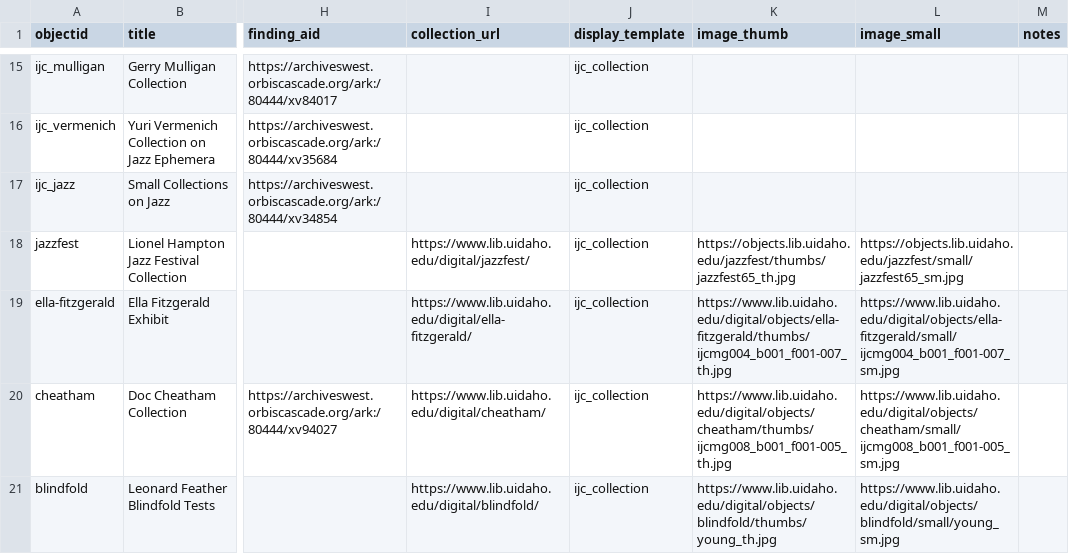
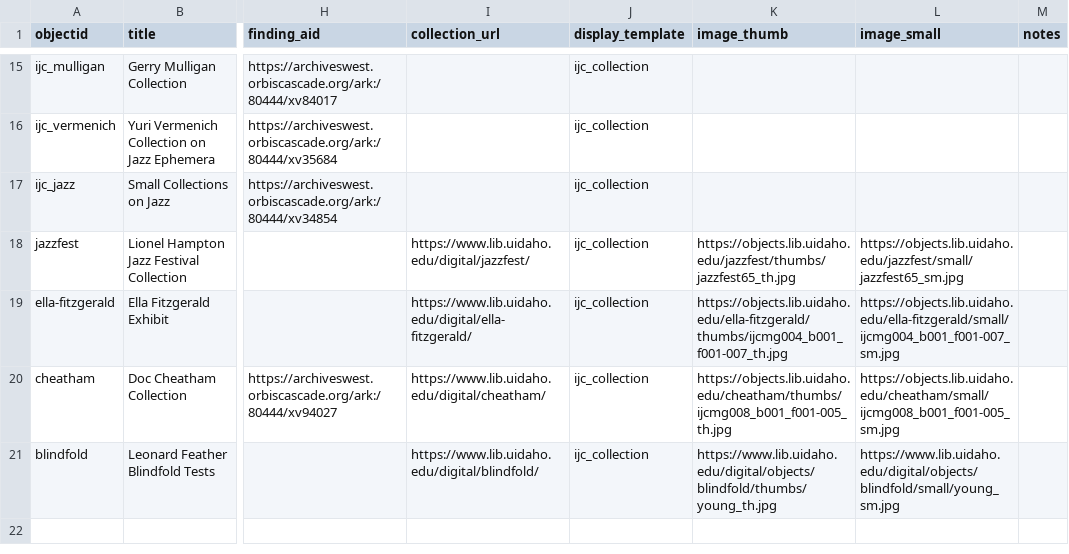
Before and after one commit to uidaholib/ijc-collection-template, a CSV file: _data/ijc_collections.csv, drawn as a sheet; only a part is shown, gaps mark what is left out; the diff names each change by its address in the sheet, - before the commit and + after, or states it on an @@ line.

Commit message:
fix broken img links

```diff
--- a/_data/ijc_collections.csv
+++ b/_data/ijc_collections.csv
-K19 (image_thumb): https://www.lib.uidaho.edu/digital/objects/ella-fitzgerald/thumbs/ijcmg004_b001_f001-007_th.jpg
+K19 (image_thumb): https://objects.lib.uidaho.edu/ella-fitzgerald/thumbs/ijcmg004_b001_f001-007_th.jpg
-L19 (image_small): https://www.lib.uidaho.edu/digital/objects/ella-fitzgerald/small/ijcmg004_b001_f001-007_sm.jpg
+L19 (image_small): https://objects.lib.uidaho.edu/ella-fitzgerald/small/ijcmg004_b001_f001-007_sm.jpg
-K20 (image_thumb): https://www.lib.uidaho.edu/digital/objects/cheatham/thumbs/ijcmg008_b001_f001-005_th.jpg
+K20 (image_thumb): https://objects.lib.uidaho.edu/cheatham/thumbs/ijcmg008_b001_f001-005_th.jpg
-L20 (image_small): https://www.lib.uidaho.edu/digital/objects/cheatham/small/ijcmg008_b001_f001-005_sm.jpg
+L20 (image_small): https://objects.lib.uidaho.edu/cheatham/small/ijcmg008_b001_f001-005_sm.jpg
```
